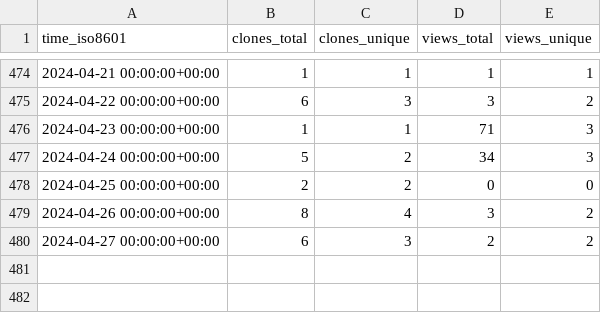
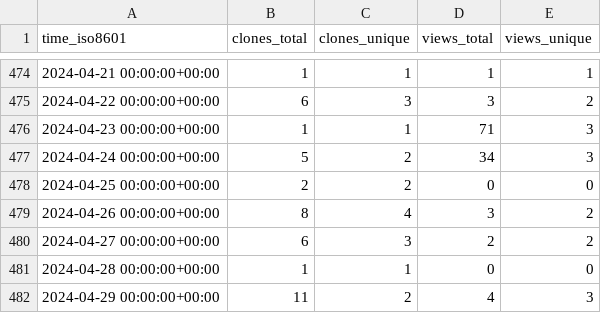
Before and after one commit to jongpie/NebulaCacheManager, a CSV file: jongpie/NebulaCacheManager/ghrs-data/views_clones_aggregate.csv, drawn as a sheet; only a part is shown, gaps mark what is left out; the diff names each change by its address in the sheet, - before the commit and + after, or states it on an @@ line.

```diff
--- a/jongpie/NebulaCacheManager/ghrs-data/views_clones_aggregate.csv
+++ b/jongpie/NebulaCacheManager/ghrs-data/views_clones_aggregate.csv
+row 481: 2024-04-28 00:00:00+00:00 | 1 | 1 | 0 | 0
+row 482: 2024-04-29 00:00:00+00:00 | 11 | 2 | 4 | 3
```
Also changed, not shown: 1 other file.
